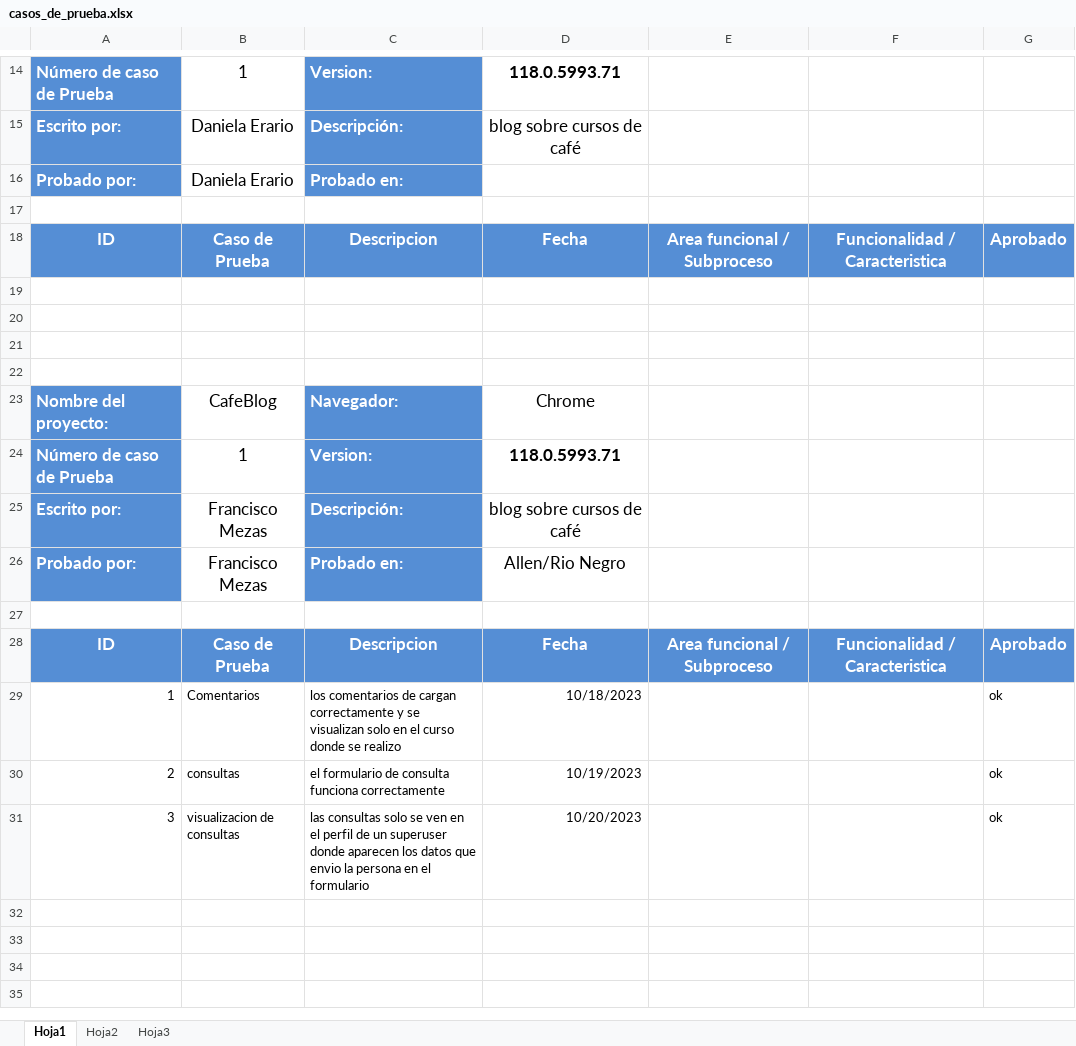
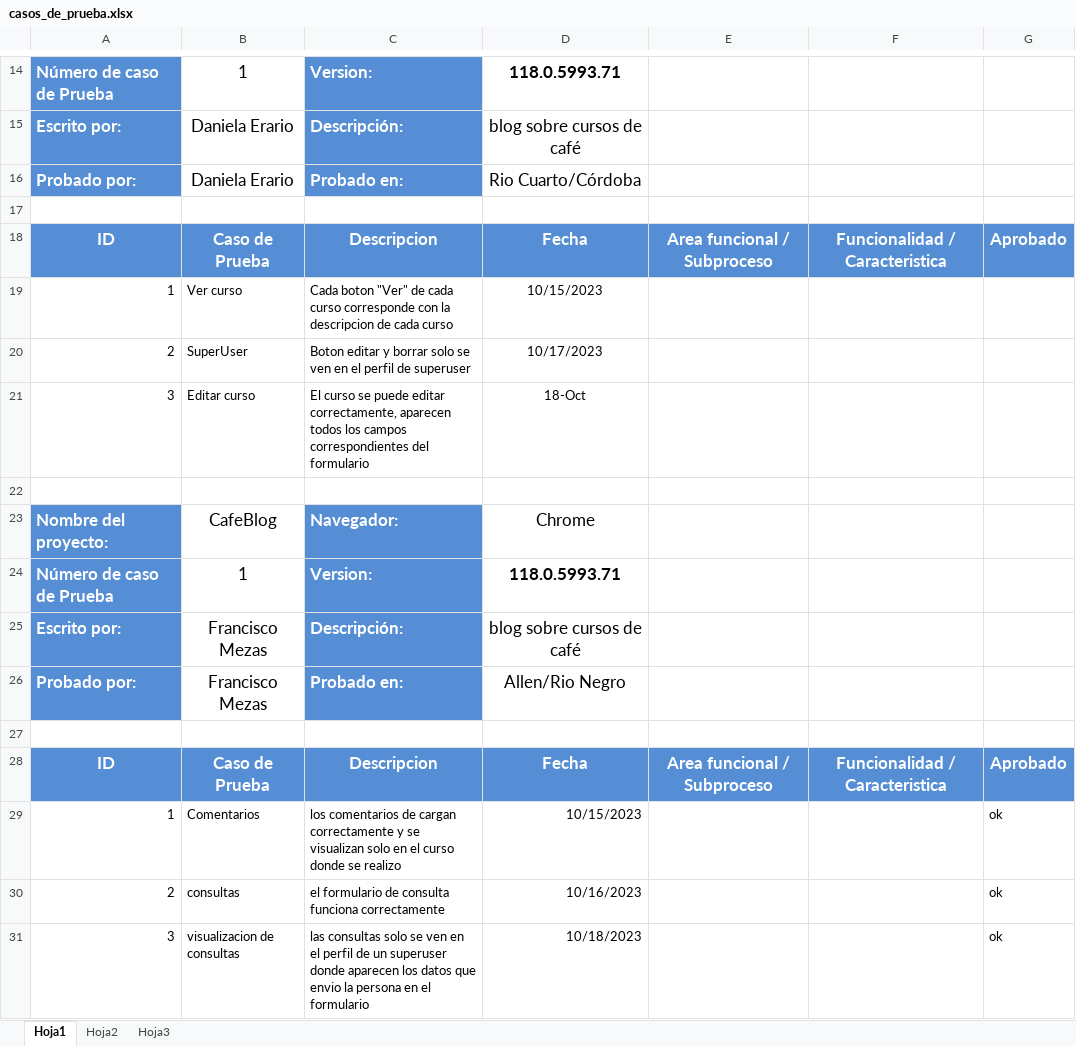
Before and after one commit to eliasescalante/Cursos_de_Baristas_web, an Excel workbook: casos_de_prueba.xlsx, sheet Hoja1, drawn as a sheet; only a part is shown, gaps mark what is left out; values as stored, in another font and other column widths than the file's, no borders; the diff names each change by its address in the sheet, - before the commit and + after, or states it on an @@ line.

Commit message:
Add files via upload

```diff
--- a/casos_de_prueba.xlsx (sheet Hoja1)
+++ b/casos_de_prueba.xlsx (sheet Hoja1)
-D16: (empty)
+D16: Rio Cuarto/Córdoba
-row 19: (empty)
+row 19: 1 | Ver curso | Cada boton "Ver" de cada curso corresponde con la descripcion de cada curso | 10/15/2023
-row 20: (empty)
+row 20: 2 | SuperUser | Boton editar y borrar solo se ven en el perfil de superuser | 10/17/2023
-row 21: (empty)
+row 21: 3 | Editar curso | El curso se puede editar correctamente, aparecen todos los campos correspondientes del formulario | 18-Oct
-D29: 10/18/2023
+D29: 10/15/2023
-D30: 10/19/2023
+D30: 10/16/2023
-D31: 10/20/2023
+D31: 10/18/2023
```
